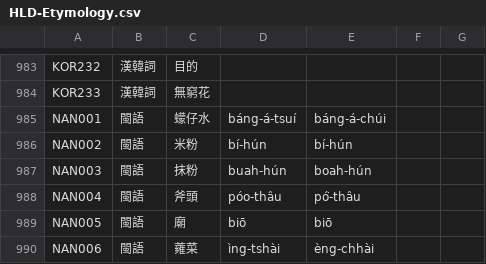
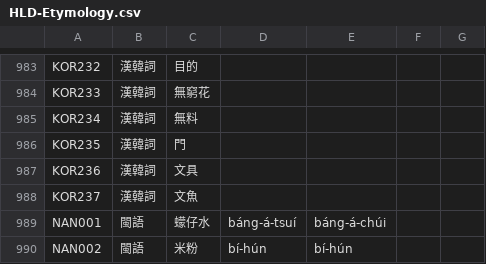
Before and after one commit to haiangdict/HLDPwn, a CSV file: data/HLD-Etymology.csv, drawn as a sheet; only a part is shown, gaps mark what is left out; the shorter side is filled out with more unchanged rows.

```diff
--- a/data/HLD-Etymology.csv
+++ b/data/HLD-Etymology.csv
@@ -984,2 +984,6 @@ KOR232,漢韓詞,目的,,,,
 KOR233,漢韓詞,無窮花,,,,
+KOR234,漢韓詞,無料,,,,
+KOR235,漢韓詞,門,,,,
+KOR236,漢韓詞,文具,,,,
+KOR237,漢韓詞,文魚,,,,
 NAN001,閩語,蠓仔水,báng-á-tsuí,báng-á-chúi,,
```
